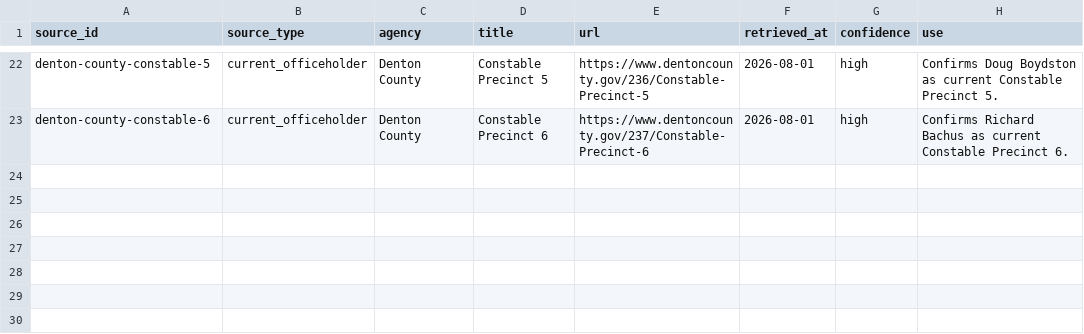
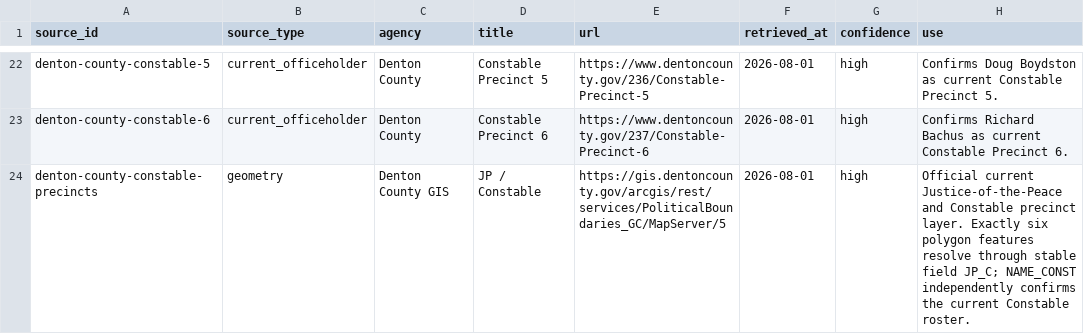
Before and after one commit to MightyLoud/Civic-Cartography, a CSV file: data/raw/denton-county/source-manifest.csv, drawn as a sheet; only a part is shown, gaps mark what is left out.

Commit message:
Record Denton constable precinct geometry source

```diff
--- a/data/raw/denton-county/source-manifest.csv
+++ b/data/raw/denton-county/source-manifest.csv
@@ -23 +23,2 @@ denton-county-constable-5,current_officeholder,Denton County,Constable Precinct
 denton-county-constable-6,current_officeholder,Denton County,Constable Precinct 6,https://www.dentoncounty.gov/237/Constable-Precinct-6,2026-08-01,high,"Confirms Richard Bachus as current Constable Precinct 6."
+denton-county-constable-precincts,geometry,Denton County GIS,JP / Constable,https://gis.dentoncounty.gov/arcgis/rest/services/PoliticalBoundaries_GC/MapServer/5,2026-08-01,high,"Official current Justice-of-the-Peace and Constable precinct layer. Exactly six polygon features resolve through stable field JP_C; NAME_CONST independently confirms the current Constable roster."
```
